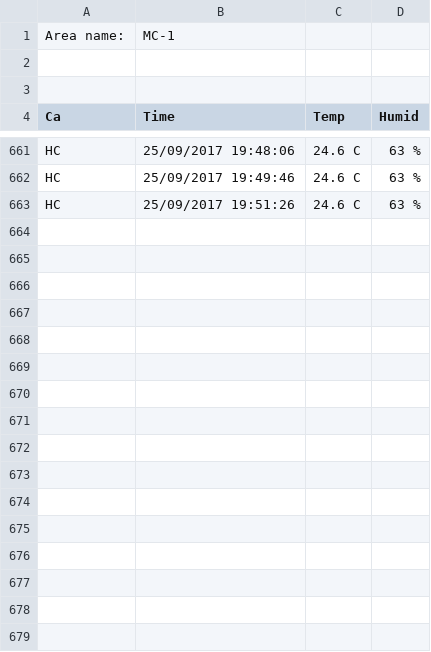
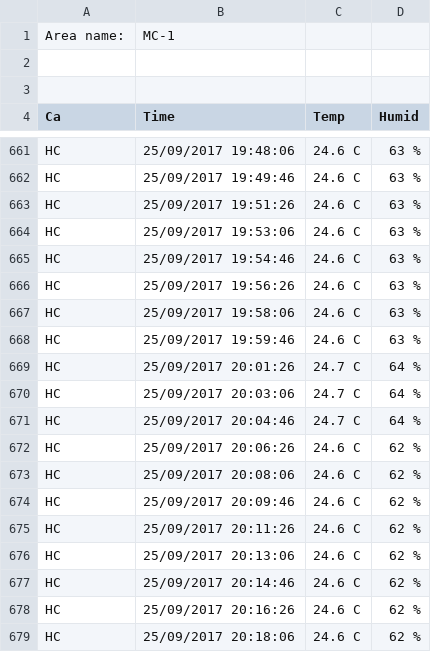
Before and after one commit to quyetphamit/TEMP_HUMID, a CSV file: Test_web/bin/Debug/Backup/MC-1_201709_backup.csv, drawn as a sheet; only a part is shown, gaps mark what is left out; the diff covers the shown part only.

```diff
--- a/Test_web/bin/Debug/Backup/MC-1_201709_backup.csv
+++ b/Test_web/bin/Debug/Backup/MC-1_201709_backup.csv
@@ -663 +663,17 @@ HC,25/09/2017 19:49:46,24.6 C,63 %
 HC,25/09/2017 19:51:26,24.6 C,63 %
+HC,25/09/2017 19:53:06,24.6 C,63 %
+HC,25/09/2017 19:54:46,24.6 C,63 %
+HC,25/09/2017 19:56:26,24.6 C,63 %
+HC,25/09/2017 19:58:06,24.6 C,63 %
+HC,25/09/2017 19:59:46,24.6 C,63 %
+HC,25/09/2017 20:01:26,24.7 C,64 %
+HC,25/09/2017 20:03:06,24.7 C,64 %
+HC,25/09/2017 20:04:46,24.7 C,64 %
+HC,25/09/2017 20:06:26,24.6 C,62 %
+HC,25/09/2017 20:08:06,24.6 C,62 %
+HC,25/09/2017 20:09:46,24.6 C,62 %
+HC,25/09/2017 20:11:26,24.6 C,62 %
+HC,25/09/2017 20:13:06,24.6 C,62 %
+HC,25/09/2017 20:14:46,24.6 C,62 %
+HC,25/09/2017 20:16:26,24.6 C,62 %
+HC,25/09/2017 20:18:06,24.6 C,62 %
```
Also changed, not shown: 16 added rows elsewhere in this file, Test_web/bin/Debug/Backup/MC-2_201709_backup.csv, Test_web/bin/Debug/Backup/PC-1_201709_backup.csv, 40 other files.
